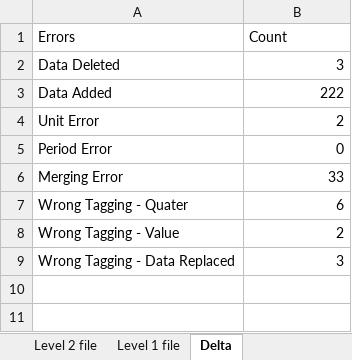
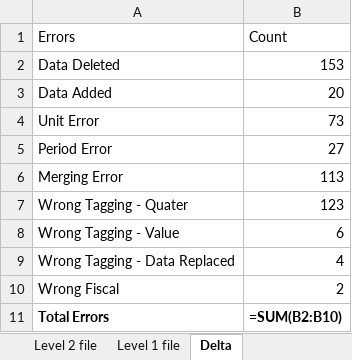
Before and after one commit to Praveen2135/Delta, an Excel workbook: combined_excel.xlsx, sheet Delta, drawn as a sheet; values as stored, in another font and other column widths than the file's, no borders; formulas without a stored value are shown as written; the diff names each change by its address in the sheet, - before the commit and + after, or states it on an @@ line.

Commit message:
delta v1.5

```diff
--- a/combined_excel.xlsx (sheet Delta)
+++ b/combined_excel.xlsx (sheet Delta)
-B2 (Count): 3
+B2 (Count): 153
-B3 (Count): 222
+B3 (Count): 20
-B4 (Count): 2
+B4 (Count): 73
-B5 (Count): 0
+B5 (Count): 27
-B6 (Count): 33
+B6 (Count): 113
-B7 (Count): 6
+B7 (Count): 123
-B8 (Count): 2
+B8 (Count): 6
-B9 (Count): 3
+B9 (Count): 4
+row 10: Wrong Fiscal | 2
+row 11: Total Errors | =SUM(B2:B10)
```
Also changed, not shown: sheet Level 2 file, sheet Level 1 file, 1 other file.
